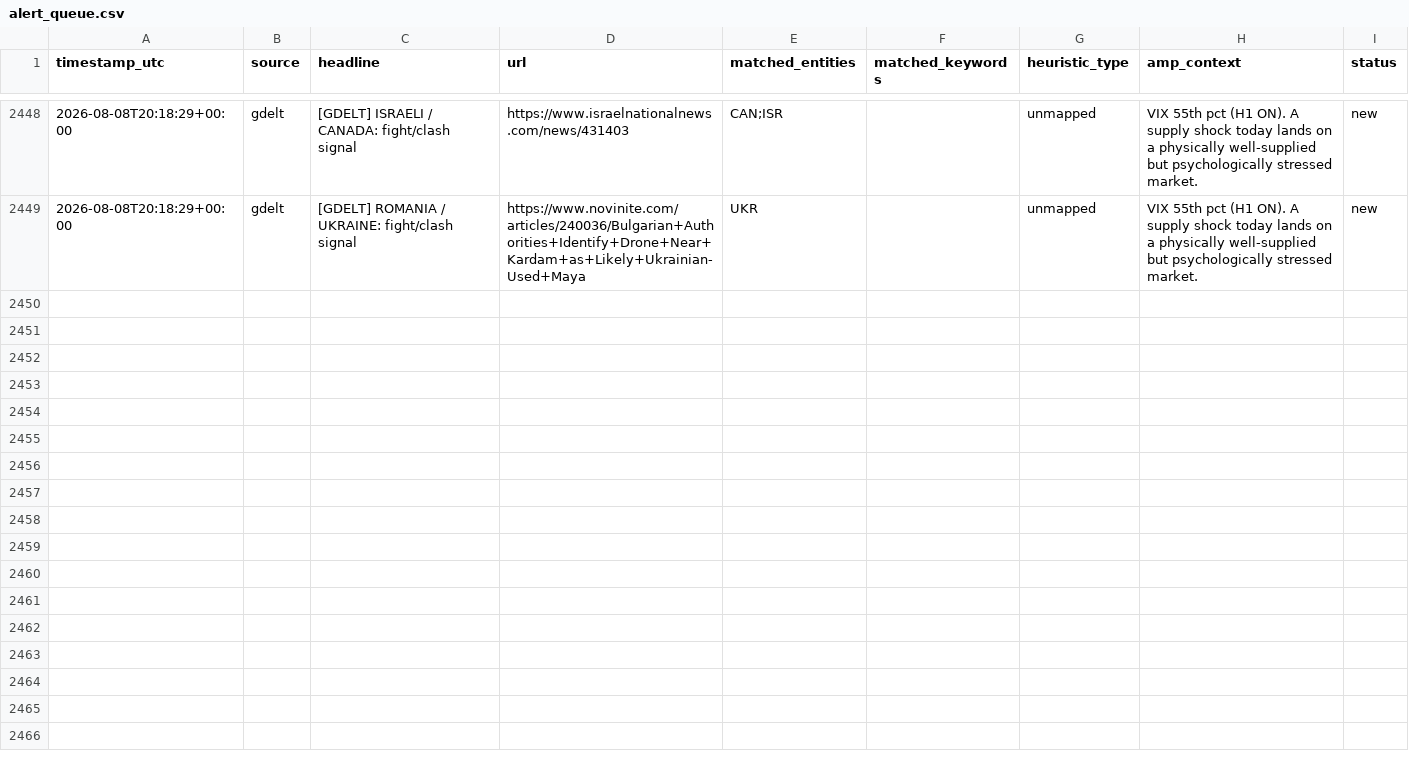
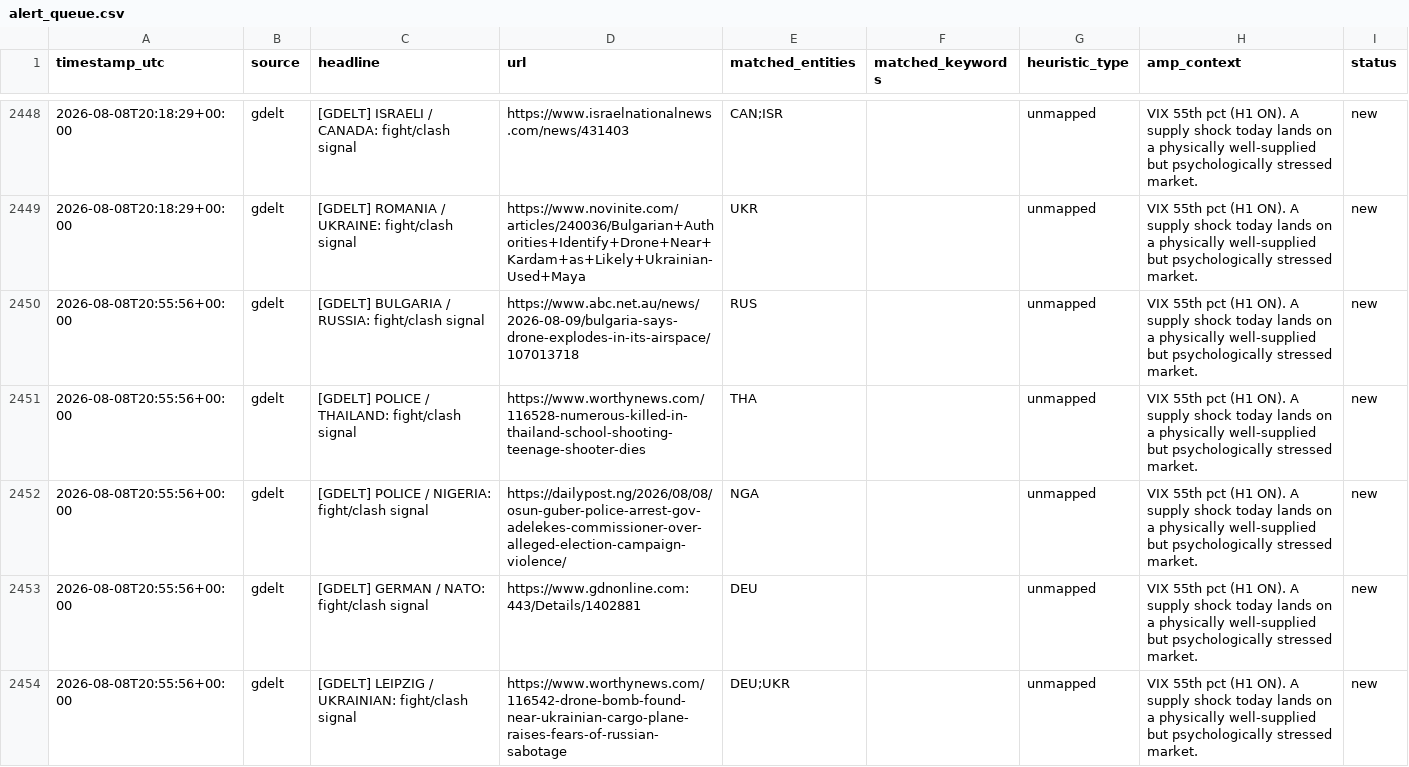
Before and after one commit to josephdelany/ripple-engine, a CSV file: data/alert_queue.csv, drawn as a sheet; only a part is shown, gaps mark what is left out; the diff covers the shown part only.

```diff
--- a/data/alert_queue.csv
+++ b/data/alert_queue.csv
@@ -2449 +2449,6 @@ timestamp_utc,source,headline,url,matched_entities,matched_keywords,heuristic_ty
 2026-08-08T20:18:29+00:00,gdelt,[GDELT] ROMANIA / UKRAINE: fight/clash signal,https://www.novinite.com/articles/240036/Bulgarian+Authorities+Identify+Drone+Near+Kardam+as+Likely+Ukrainian-Used+Maya,UKR,,unmapped,VIX 55th pct (H1 ON). A supply shock today lands on a physically well-supplied but psychologically stressed market.,new
+2026-08-08T20:55:56+00:00,gdelt,[GDELT] BULGARIA / RUSSIA: fight/clash signal,https://www.abc.net.au/news/2026-08-09/bulgaria-says-drone-explodes-in-its-airspace/107013718,RUS,,unmapped,VIX 55th pct (H1 ON). A supply shock today lands on a physically well-supplied but psychologically stressed market.,new
+2026-08-08T20:55:56+00:00,gdelt,[GDELT] POLICE / THAILAND: fight/clash signal,https://www.worthynews.com/116528-numerous-killed-in-thailand-school-shooting-teenage-shooter-dies,THA,,unmapped,VIX 55th pct (H1 ON). A supply shock today lands on a physically well-supplied but psychologically stressed market.,new
+2026-08-08T20:55:56+00:00,gdelt,[GDELT] POLICE / NIGERIA: fight/clash signal,https://dailypost.ng/2026/08/08/osun-guber-police-arrest-gov-adelekes-commissioner-over-alleged-election-campaign-violence/,NGA,,unmapped,VIX 55th pct (H1 ON). A supply shock today lands on a physically well-supplied but psychologically stressed market.,new
+2026-08-08T20:55:56+00:00,gdelt,[GDELT] GERMAN / NATO: fight/clash signal,https://www.gdnonline.com:443/Details/1402881,DEU,,unmapped,VIX 55th pct (H1 ON). A supply shock today lands on a physically well-supplied but psychologically stressed market.,new
+2026-08-08T20:55:56+00:00,gdelt,[GDELT] LEIPZIG / UKRAINIAN: fight/clash signal,https://www.worthynews.com/116542-drone-bomb-found-near-ukrainian-cargo-plane-raises-fears-of-russian-sabotage,DEU;UKR,,unmapped,VIX 55th pct (H1 ON). A supply shock today lands on a physically well-supplied but psychologically stressed market.,new
```
Also changed, not shown: 4 added rows elsewhere in this file, data/state/situation_log.csv, 1 other file.
